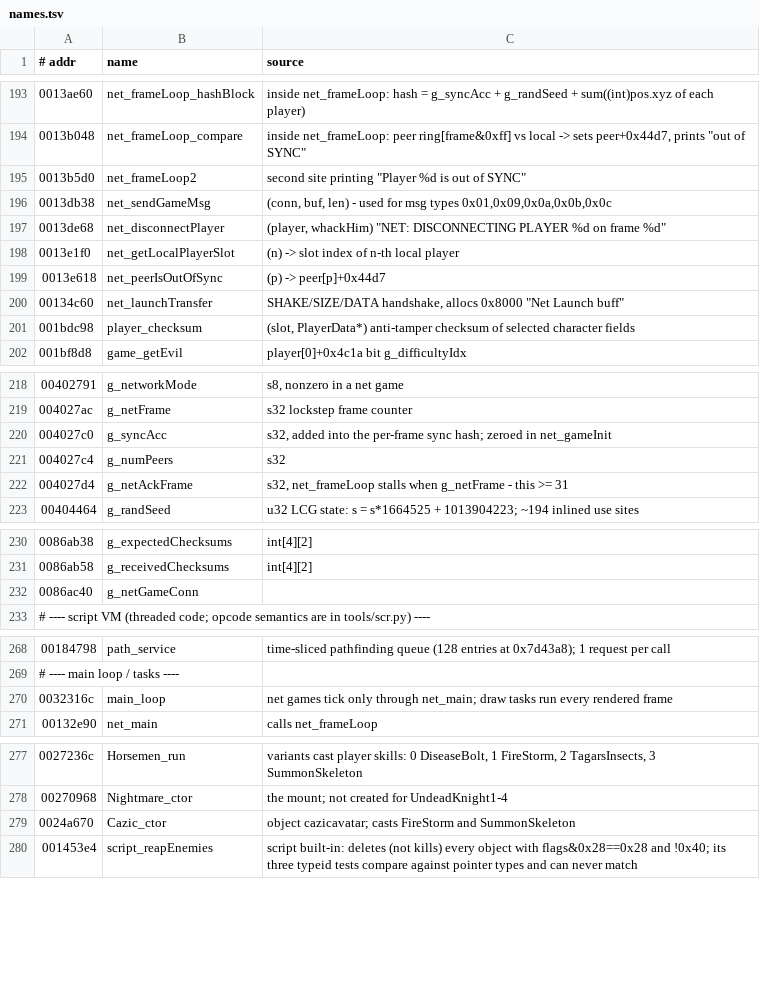
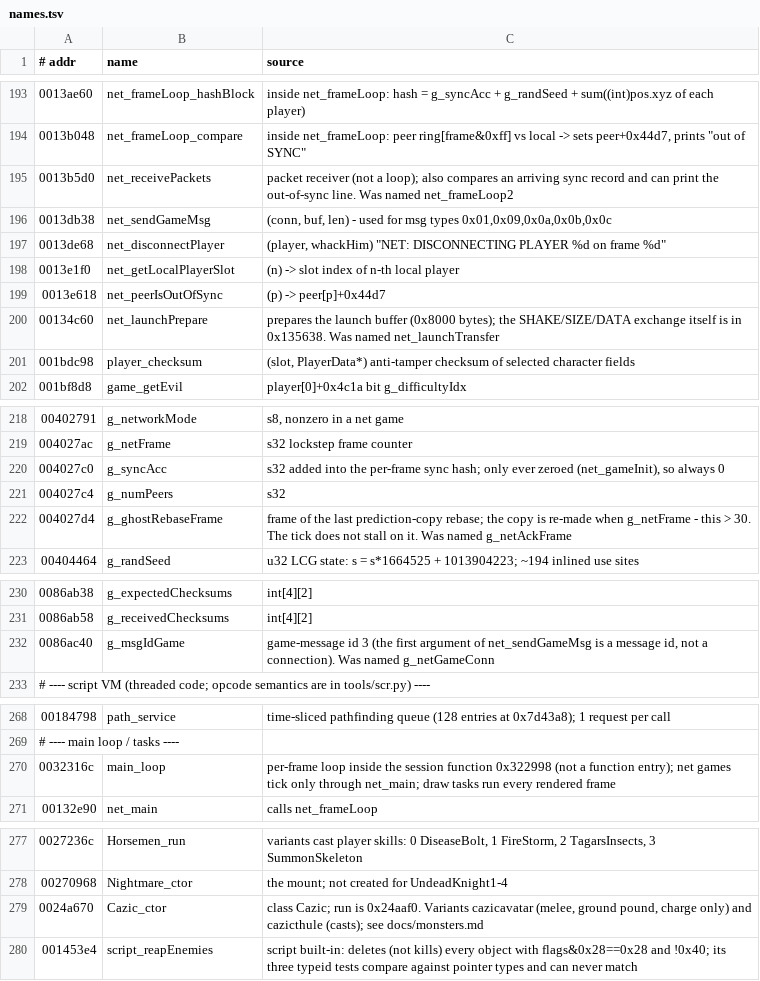
Before and after one commit to Open-Champions/champions-return-to-arms, a TSV file: names.tsv, drawn as a sheet; only a part is shown, gaps mark what is left out.

```diff
--- a/names.tsv
+++ b/names.tsv
@@ -194,3 +194,3 @@
 0013b048	net_frameLoop_compare	inside net_frameLoop: peer ring[frame&0xff] vs local -> sets peer+0x44d7, prints "out of SYNC"
-0013b5d0	net_frameLoop2	second site printing "Player %d is out of SYNC"
+0013b5d0	net_receivePackets	packet receiver (not a loop); also compares an arriving sync record and can print the out-of-sync line. Was named net_frameLoop2
 0013db38	net_sendGameMsg	(conn, buf, len) - used for msg types 0x01,0x09,0x0a,0x0b,0x0c
@@ -199,3 +199,3 @@
 0013e618	net_peerIsOutOfSync	(p) -> peer[p]+0x44d7
-00134c60	net_launchTransfer	SHAKE/SIZE/DATA handshake, allocs 0x8000 "Net Launch buff"
+00134c60	net_launchPrepare	prepares the launch buffer (0x8000 bytes); the SHAKE/SIZE/DATA exchange itself is in 0x135638. Was named net_launchTransfer
 001bdc98	player_checksum	(slot, PlayerData*) anti-tamper checksum of selected character fields
@@ -219,5 +219,5 @@
 004027ac	g_netFrame	s32 lockstep frame counter
-004027c0	g_syncAcc	s32, added into the per-frame sync hash; zeroed in net_gameInit
+004027c0	g_syncAcc	s32 added into the per-frame sync hash; only ever zeroed (net_gameInit), so always 0
 004027c4	g_numPeers	s32
-004027d4	g_netAckFrame	s32, net_frameLoop stalls when g_netFrame - this >= 31
+004027d4	g_ghostRebaseFrame	frame of the last prediction-copy rebase; the copy is re-made when g_netFrame - this > 30. The tick does not stall on it. Was named g_netAckFrame
 00404464	g_randSeed	u32 LCG state: s = s*1664525 + 1013904223; ~194 inlined use sites
@@ -231,3 +231,3 @@
 0086ab58	g_receivedChecksums	int[4][2]
-0086ac40	g_netGameConn
+0086ac40	g_msgIdGame	game-message id 3 (the first argument of net_sendGameMsg is a message id, not a connection). Was named g_netGameConn
 # ---- script VM (threaded code; opcode semantics are in tools/scr.py) ----
@@ -269,3 +269,3 @@
 # ---- main loop / tasks ----
-0032316c	main_loop	net games tick only through net_main; draw tasks run every rendered frame
+0032316c	main_loop	per-frame loop inside the session function 0x322998 (not a function entry); net games tick only through net_main; draw tasks run every rendered frame
 00132e90	net_main	calls net_frameLoop
@@ -278,3 +278,3 @@
 00270968	Nightmare_ctor	the mount; not created for UndeadKnight1-4
-0024a670	Cazic_ctor	object cazicavatar; casts FireStorm and SummonSkeleton
+0024a670	Cazic_ctor	class Cazic; run is 0x24aaf0. Variants cazicavatar (melee, ground pound, charge only) and cazicthule (casts); see docs/monsters.md
 001453e4	script_reapEnemies	script built-in: deletes (not kills) every object with flags&0x28==0x28 and !0x40; its three typeid tests compare against pointer types and can never match
```
Also changed, not shown: 7 other files.
